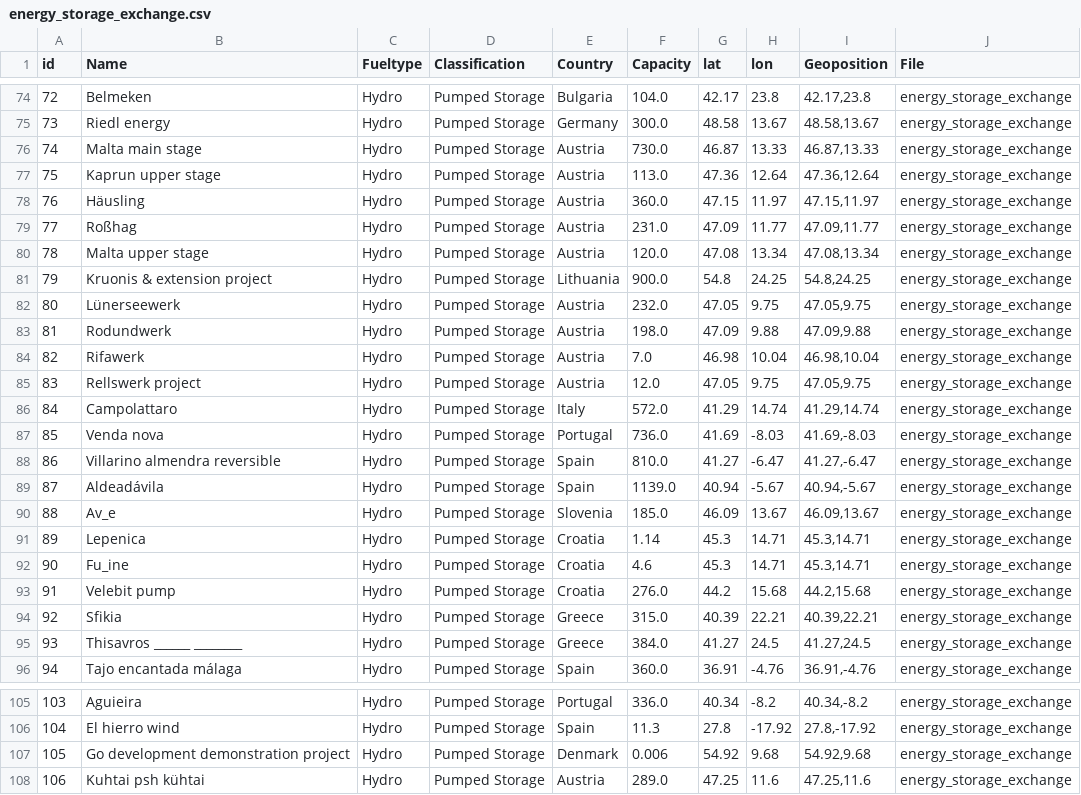
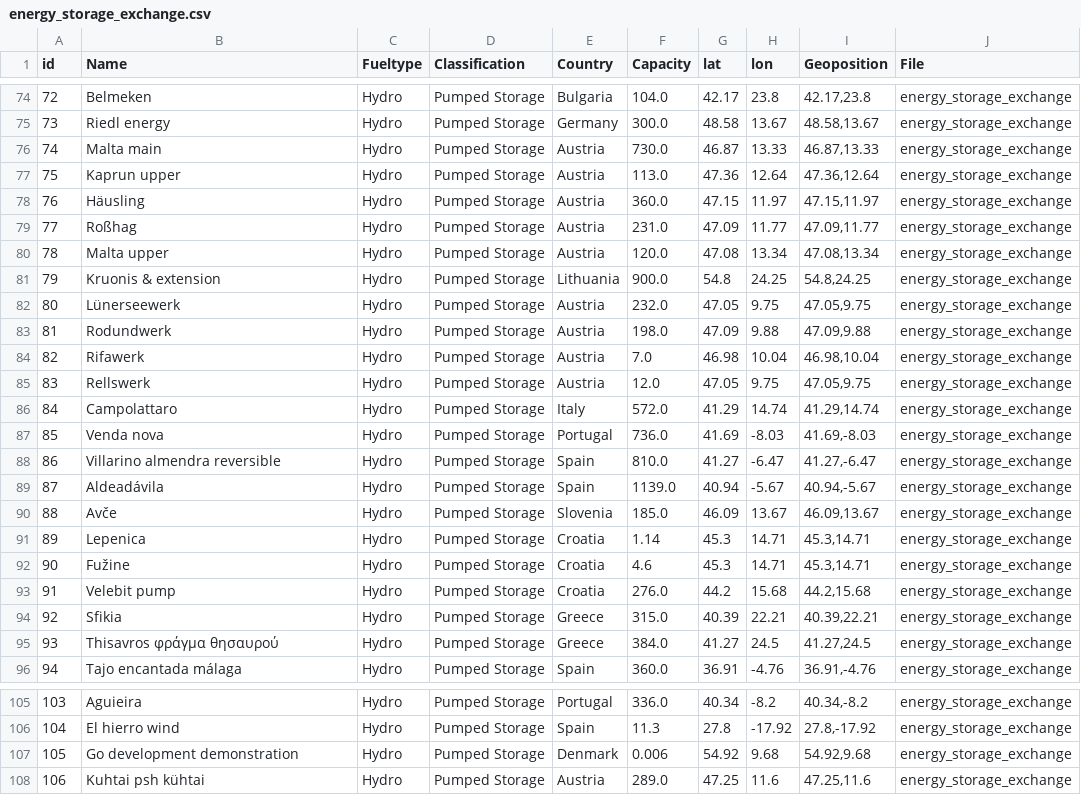
Before and after one commit to PyPSA/powerplantmatching, a CSV file: data/energy_storage_exchange.csv, drawn as a sheet; only a part is shown, gaps mark what is left out; the diff covers the shown part only.

```diff
--- a/data/energy_storage_exchange.csv
+++ b/data/energy_storage_exchange.csv
@@ -75,8 +75,8 @@ id,Name,Fueltype,Classification,Country,Capacity,lat,lon,Geoposition,File
 73,Riedl energy,Hydro,Pumped Storage,Germany,300.0,48.58,13.67,"48.58,13.67",energy_storage_exchange
-74,Malta main stage,Hydro,Pumped Storage,Austria,730.0,46.87,13.33,"46.87,13.33",energy_storage_exchange
-75,Kaprun upper stage,Hydro,Pumped Storage,Austria,113.0,47.36,12.64,"47.36,12.64",energy_storage_exchange
+74,Malta main,Hydro,Pumped Storage,Austria,730.0,46.87,13.33,"46.87,13.33",energy_storage_exchange
+75,Kaprun upper,Hydro,Pumped Storage,Austria,113.0,47.36,12.64,"47.36,12.64",energy_storage_exchange
 76,Häusling,Hydro,Pumped Storage,Austria,360.0,47.15,11.97,"47.15,11.97",energy_storage_exchange
 77,Roßhag,Hydro,Pumped Storage,Austria,231.0,47.09,11.77,"47.09,11.77",energy_storage_exchange
-78,Malta upper stage,Hydro,Pumped Storage,Austria,120.0,47.08,13.34,"47.08,13.34",energy_storage_exchange
-79,Kruonis & extension project,Hydro,Pumped Storage,Lithuania,900.0,54.8,24.25,"54.8,24.25",energy_storage_exchange
+78,Malta upper,Hydro,Pumped Storage,Austria,120.0,47.08,13.34,"47.08,13.34",energy_storage_exchange
+79,Kruonis & extension,Hydro,Pumped Storage,Lithuania,900.0,54.8,24.25,"54.8,24.25",energy_storage_exchange
 80,Lünerseewerk,Hydro,Pumped Storage,Austria,232.0,47.05,9.75,"47.05,9.75",energy_storage_exchange
@@ -84,3 +84,3 @@ id,Name,Fueltype,Classification,Country,Capacity,lat,lon,Geoposition,File
 82,Rifawerk,Hydro,Pumped Storage,Austria,7.0,46.98,10.04,"46.98,10.04",energy_storage_exchange
-83,Rellswerk project,Hydro,Pumped Storage,Austria,12.0,47.05,9.75,"47.05,9.75",energy_storage_exchange
+83,Rellswerk,Hydro,Pumped Storage,Austria,12.0,47.05,9.75,"47.05,9.75",energy_storage_exchange
 84,Campolattaro,Hydro,Pumped Storage,Italy,572.0,41.29,14.74,"41.29,14.74",energy_storage_exchange
@@ -89,8 +89,8 @@ id,Name,Fueltype,Classification,Country,Capacity,lat,lon,Geoposition,File
 87,Aldeadávila,Hydro,Pumped Storage,Spain,1139.0,40.94,-5.67,"40.94,-5.67",energy_storage_exchange
-88,Av_e,Hydro,Pumped Storage,Slovenia,185.0,46.09,13.67,"46.09,13.67",energy_storage_exchange
+88,Avče,Hydro,Pumped Storage,Slovenia,185.0,46.09,13.67,"46.09,13.67",energy_storage_exchange
 89,Lepenica,Hydro,Pumped Storage,Croatia,1.14,45.3,14.71,"45.3,14.71",energy_storage_exchange
-90,Fu_ine,Hydro,Pumped Storage,Croatia,4.6,45.3,14.71,"45.3,14.71",energy_storage_exchange
+90,Fužine,Hydro,Pumped Storage,Croatia,4.6,45.3,14.71,"45.3,14.71",energy_storage_exchange
 91,Velebit pump,Hydro,Pumped Storage,Croatia,276.0,44.2,15.68,"44.2,15.68",energy_storage_exchange
 92,Sfikia,Hydro,Pumped Storage,Greece,315.0,40.39,22.21,"40.39,22.21",energy_storage_exchange
-93,Thisavros ______ ________,Hydro,Pumped Storage,Greece,384.0,41.27,24.5,"41.27,24.5",energy_storage_exchange
+93,Thisavros φράγμα θησαυρού,Hydro,Pumped Storage,Greece,384.0,41.27,24.5,"41.27,24.5",energy_storage_exchange
 94,Tajo encantada málaga,Hydro,Pumped Storage,Spain,360.0,36.91,-4.76,"36.91,-4.76",energy_storage_exchange
@@ -106,3 +106,3 @@ id,Name,Fueltype,Classification,Country,Capacity,lat,lon,Geoposition,File
 104,El hierro wind,Hydro,Pumped Storage,Spain,11.3,27.8,-17.92,"27.8,-17.92",energy_storage_exchange
-105,Go development demonstration project,Hydro,Pumped Storage,Denmark,0.006,54.92,9.68,"54.92,9.68",energy_storage_exchange
+105,Go development demonstration,Hydro,Pumped Storage,Denmark,0.006,54.92,9.68,"54.92,9.68",energy_storage_exchange
 106,Kuhtai psh kühtai,Hydro,Pumped Storage,Austria,289.0,47.25,11.6,"47.25,11.6",energy_storage_exchange
```
Also changed, not shown: 8 edited cells elsewhere in this file, data/FiasHydro.csv, 1 other file.
